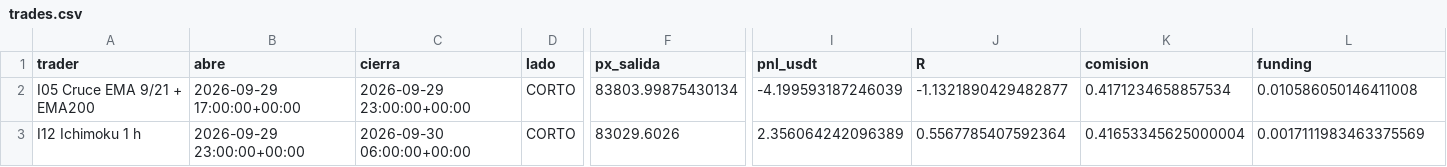
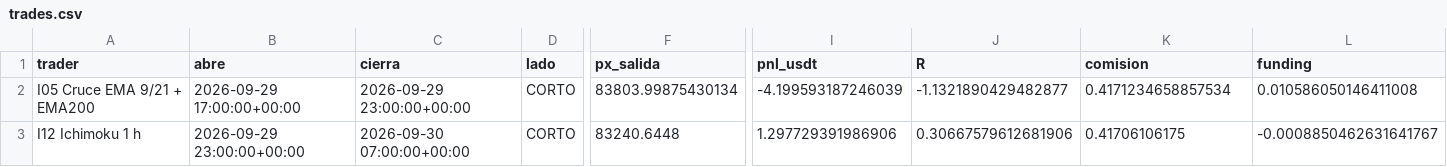
Before and after one commit to josecarrera2708-wq/viral-video-saas, a CSV file: millonary/paper_state/intradia/trades.csv, drawn as a sheet; only a part is shown, gaps mark what is left out; the diff names each change by its address in the sheet, - before the commit and + after, or states it on an @@ line.

```diff
--- a/millonary/paper_state/intradia/trades.csv
+++ b/millonary/paper_state/intradia/trades.csv
-C3 (cierra): 2026-09-30 06:00:00+00:00
+C3 (cierra): 2026-09-30 07:00:00+00:00
-F3 (px_salida): 83029.6026
+F3 (px_salida): 83240.6448
-I3 (pnl_usdt): 2.356064242096389
+I3 (pnl_usdt): 1.297729391986906
-J3 (R): 0.5567785407592364
+J3 (R): 0.30667579612681906
-K3 (comision): 0.41653345625000004
+K3 (comision): 0.41706106175
-L3 (funding): 0.0017111983463375569
+L3 (funding): -0.0008850462631641767
```
Also changed, not shown: 2 other files.
